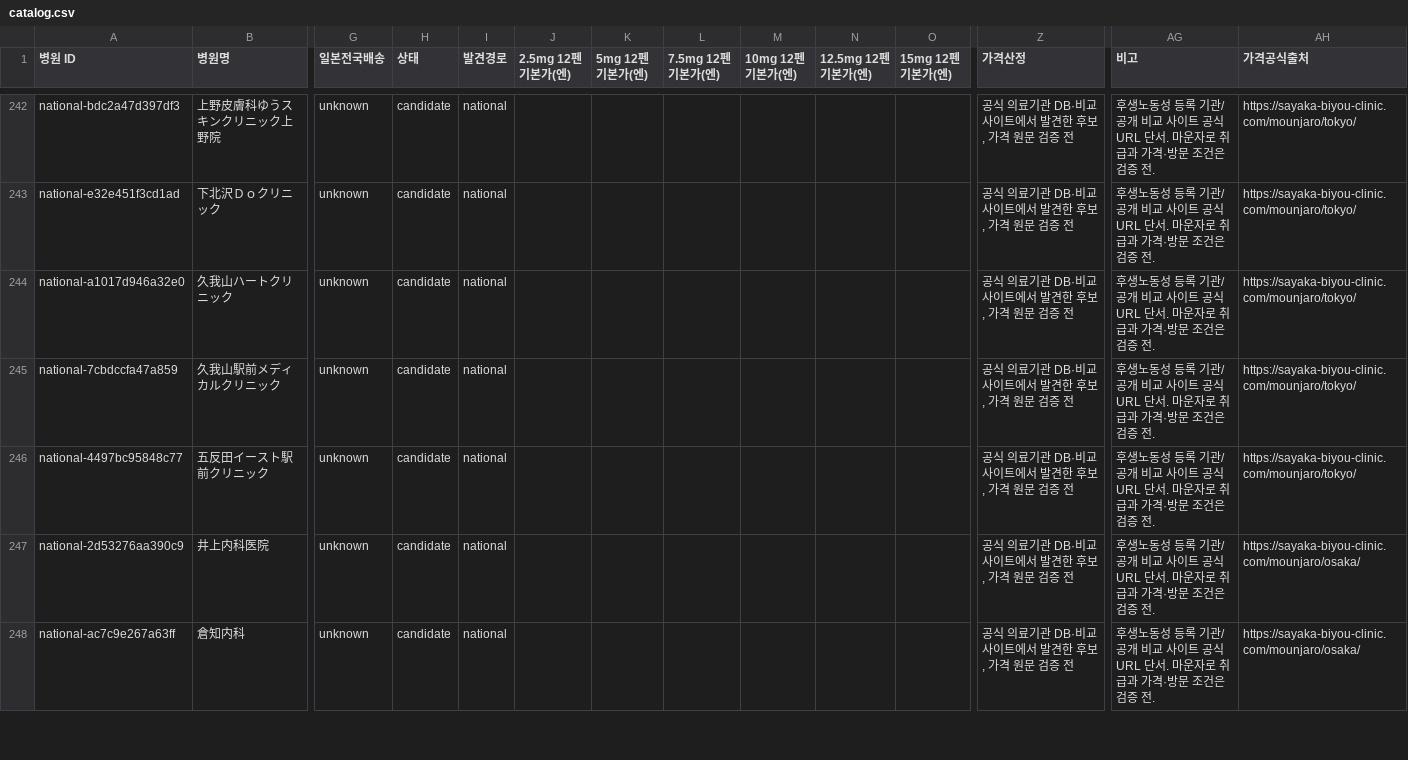
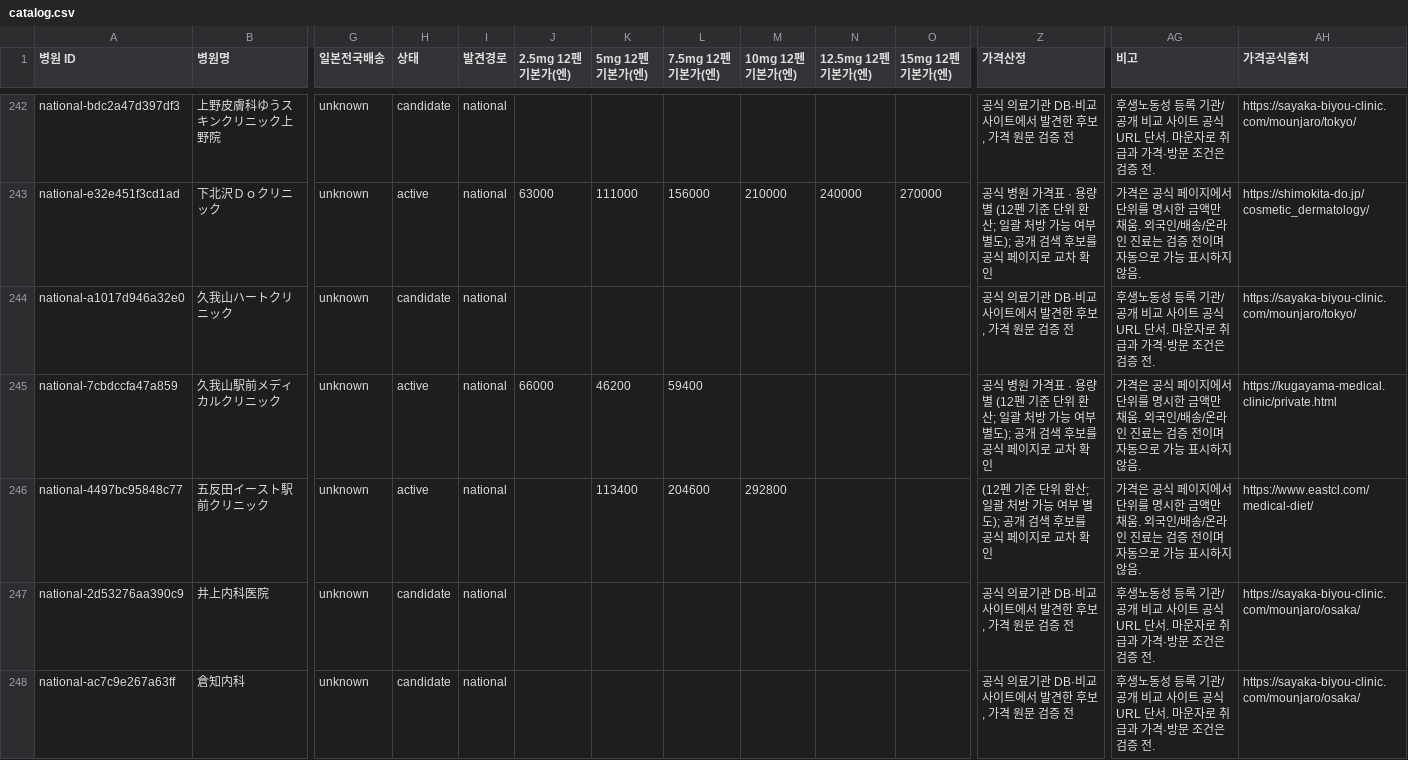
Before and after one commit to garimabi84-web/japan-mounjaro-tracker, a CSV file: catalog.csv, drawn as a sheet; only a part is shown, gaps mark what is left out; the diff covers the shown part only; the diff names each change by its address in the sheet, - before the commit and + after, or states it on an @@ line.

```diff
--- a/catalog.csv
+++ b/catalog.csv
-H243 (상태): candidate
+H243 (상태): active
-J243 (2.5mg 12펜 기본가(엔)): (empty)
+J243 (2.5mg 12펜 기본가(엔)): 63000
-K243 (5mg 12펜 기본가(엔)): (empty)
+K243 (5mg 12펜 기본가(엔)): 111000
-L243 (7.5mg 12펜 기본가(엔)): (empty)
+L243 (7.5mg 12펜 기본가(엔)): 156000
-M243 (10mg 12펜 기본가(엔)): (empty)
+M243 (10mg 12펜 기본가(엔)): 210000
-N243 (12.5mg 12펜 기본가(엔)): (empty)
+N243 (12.5mg 12펜 기본가(엔)): 240000
-O243 (15mg 12펜 기본가(엔)): (empty)
+O243 (15mg 12펜 기본가(엔)): 270000
-Z243 (가격산정): 공식 의료기관 DB·비교 사이트에서 발견한 후보, 가격 원문 검증 전
+Z243 (가격산정): 공식 병원 가격표 · 용량별 (12펜 기준 단위 환산; 일괄 처방 가능 여부 별도); 공개 검색 후보를 공식 페이지로 교차 확인
-AG243 (비고): 후생노동성 등록 기관/공개 비교 사이트 공식 URL 단서. 마운자로 취급과 가격·방문 조건은 검증 전.
+AG243 (비고): 가격은 공식 페이지에서 단위를 명시한 금액만 채움. 외국인/배송/온라인 진료는 검증 전이며 자동으로 가능 표시하지 않음.
-AH243 (가격공식출처): https://sayaka-biyou-clinic.com/mounjaro/tokyo/
+AH243 (가격공식출처): https://shimokita-do.jp/cosmetic_dermatology/
-H245:H246 (상태): candidate
+H245:H246 (상태): active
-J245 (2.5mg 12펜 기본가(엔)): (empty)
+J245 (2.5mg 12펜 기본가(엔)): 66000
-K245 (5mg 12펜 기본가(엔)): (empty)
+K245 (5mg 12펜 기본가(엔)): 46200
-L245 (7.5mg 12펜 기본가(엔)): (empty)
+L245 (7.5mg 12펜 기본가(엔)): 59400
-Z245 (가격산정): 공식 의료기관 DB·비교 사이트에서 발견한 후보, 가격 원문 검증 전
+Z245 (가격산정): 공식 병원 가격표 · 용량별 (12펜 기준 단위 환산; 일괄 처방 가능 여부 별도); 공개 검색 후보를 공식 페이지로 교차 확인
-AG245:AG246 (비고): 후생노동성 등록 기관/공개 비교 사이트 공식 URL 단서. 마운자로 취급과 가격·방문 조건은 검증 전.
+AG245:AG246 (비고): 가격은 공식 페이지에서 단위를 명시한 금액만 채움. 외국인/배송/온라인 진료는 검증 전이며 자동으로 가능 표시하지 않음.
-AH245 (가격공식출처): https://sayaka-biyou-clinic.com/mounjaro/tokyo/
+AH245 (가격공식출처): https://kugayama-medical.clinic/private.html
-K246 (5mg 12펜 기본가(엔)): (empty)
+K246 (5mg 12펜 기본가(엔)): 113400
-L246 (7.5mg 12펜 기본가(엔)): (empty)
+L246 (7.5mg 12펜 기본가(엔)): 204600
-M246 (10mg 12펜 기본가(엔)): (empty)
+M246 (10mg 12펜 기본가(엔)): 292800
-Z246 (가격산정): 공식 의료기관 DB·비교 사이트에서 발견한 후보, 가격 원문 검증 전
+Z246 (가격산정): (12펜 기준 단위 환산; 일괄 처방 가능 여부 별도); 공개 검색 후보를 공식 페이지로 교차 확인
-AH246 (가격공식출처): https://sayaka-biyou-clinic.com/mounjaro/tokyo/
+AH246 (가격공식출처): https://www.eastcl.com/medical-diet/
```
Also changed, not shown: 58 edited cells elsewhere in this file, 8 other files.
